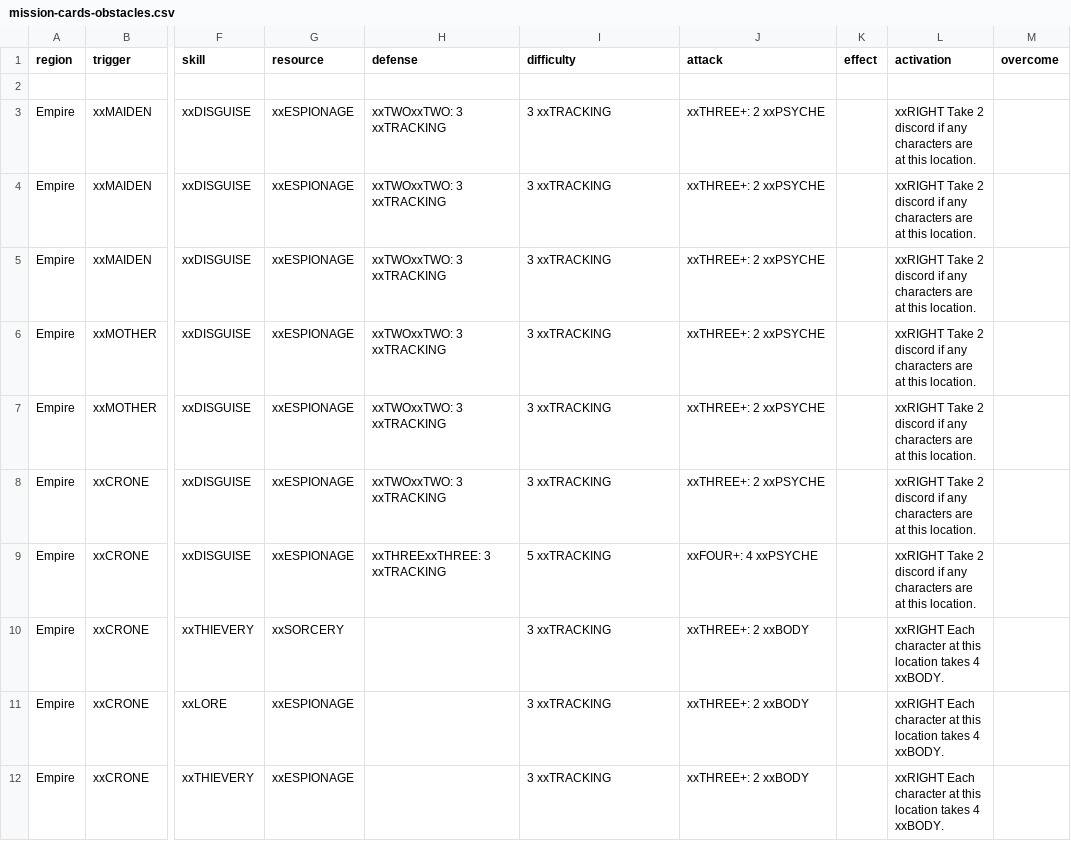
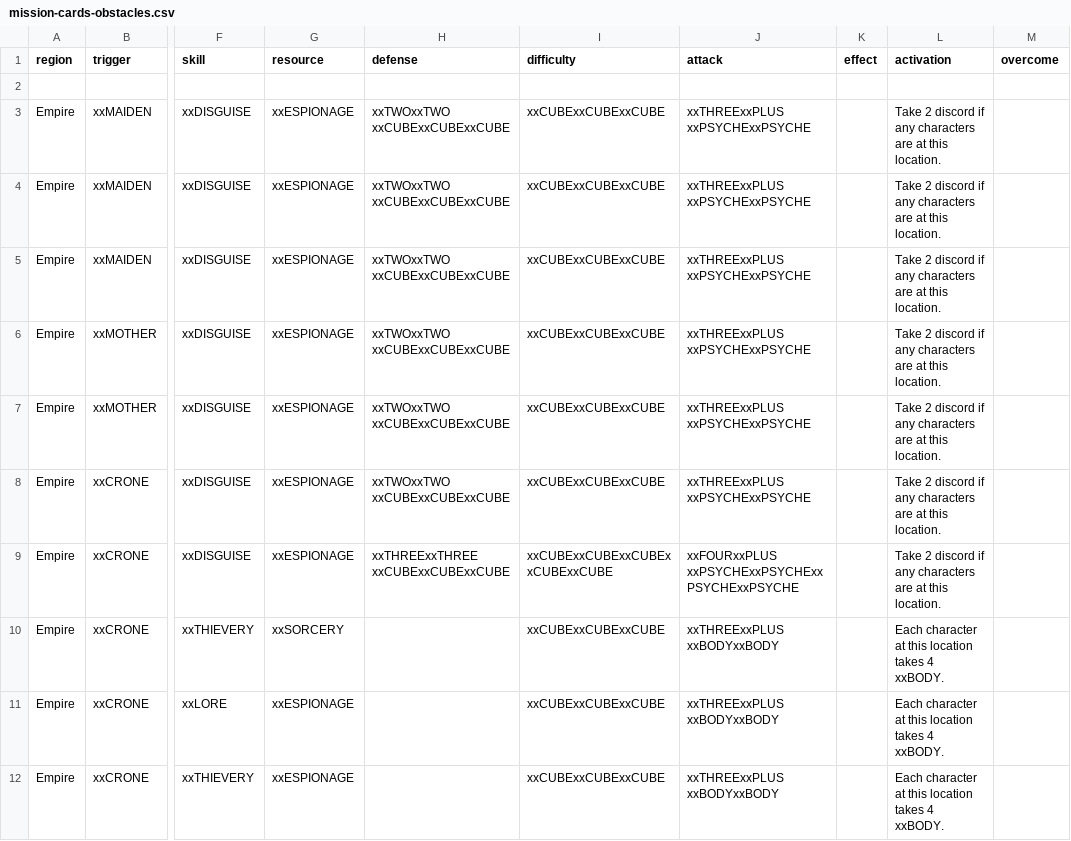
Before and after one commit to ziapeltagames/six-winters, a CSV file: csv/mission-cards-obstacles.csv, drawn as a sheet; only a part is shown, gaps mark what is left out; the diff names each change by its address in the sheet, - before the commit and + after, or states it on an @@ line.

```diff
--- a/csv/mission-cards-obstacles.csv
+++ b/csv/mission-cards-obstacles.csv
-H3:H8 (defense): xxTWOxxTWO: 3 xxTRACKING
+H3:H8 (defense): xxTWOxxTWO xxCUBExxCUBExxCUBE
-I3:I8 (difficulty): 3 xxTRACKING
+I3:I8 (difficulty): xxCUBExxCUBExxCUBE
-J3:J8 (attack): xxTHREE+: 2 xxPSYCHE
+J3:J8 (attack): xxTHREExxPLUS xxPSYCHExxPSYCHE
-L3:L9 (activation): xxRIGHT Take 2…
+L3:L9 (activation): Take 2…
-H9 (defense): xxTHREExxTHREE: 3 xxTRACKING
+H9 (defense): xxTHREExxTHREE xxCUBExxCUBExxCUBE
-I9 (difficulty): 5 xxTRACKING
+I9 (difficulty): xxCUBExxCUBExxCUBExxCUBExxCUBE
-J9 (attack): xxFOUR+: 4 xxPSYCHE
+J9 (attack): xxFOURxxPLUS xxPSYCHExxPSYCHExxPSYCHExxPSYCHE
-I10:I12 (difficulty): 3 xxTRACKING
+I10:I12 (difficulty): xxCUBExxCUBExxCUBE
-J10:J12 (attack): xxTHREE+: 2 xxBODY
+J10:J12 (attack): xxTHREExxPLUS xxBODYxxBODY
-L10:L12 (activation): xxRIGHT Each character…
+L10:L12 (activation): Each character…
```
Also changed, not shown: csv/achievement-cards.csv, csv/location-cards.csv, 5 other files.
